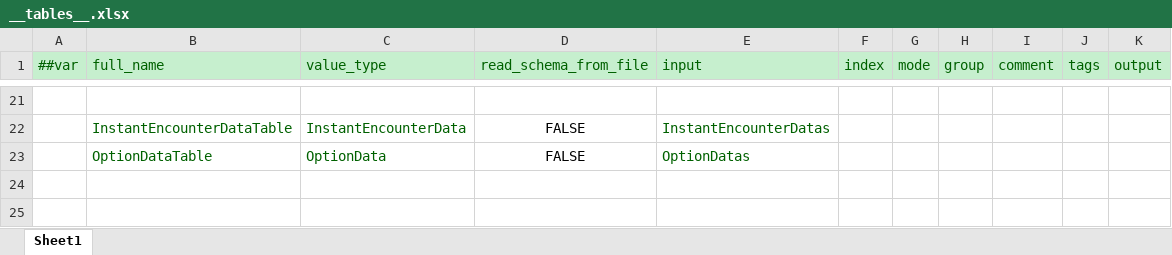
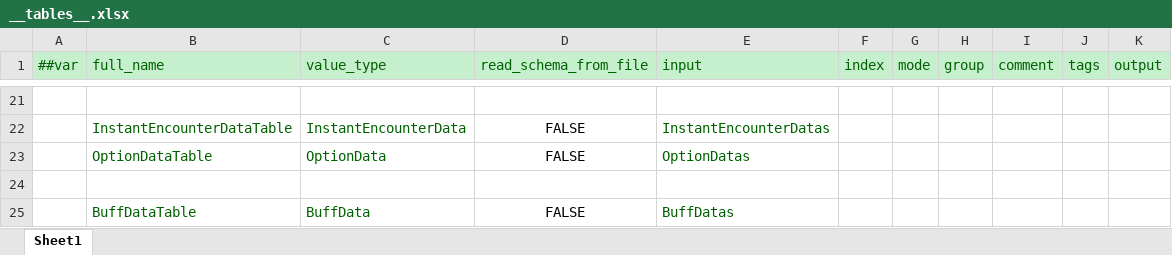
Before and after one commit to Jaeger0624/BBQ-Heaven, an Excel workbook: Config/Datas/__tables__.xlsx, sheet Sheet1, drawn as a sheet; only a part is shown, gaps mark what is left out; values as stored, in another font and other column widths than the file's, no borders; the diff names each change by its address in the sheet, - before the commit and + after, or states it on an @@ line.

```diff
--- a/Config/Datas/__tables__.xlsx (sheet Sheet1)
+++ b/Config/Datas/__tables__.xlsx (sheet Sheet1)
+row 24: (empty)
+row 25:  | BuffDataTable | BuffData | FALSE | BuffDatas
```
Also changed, not shown: Config/Datas/__beans__.xlsx, Config/Datas/__enums__.xlsx, 33 other files.
